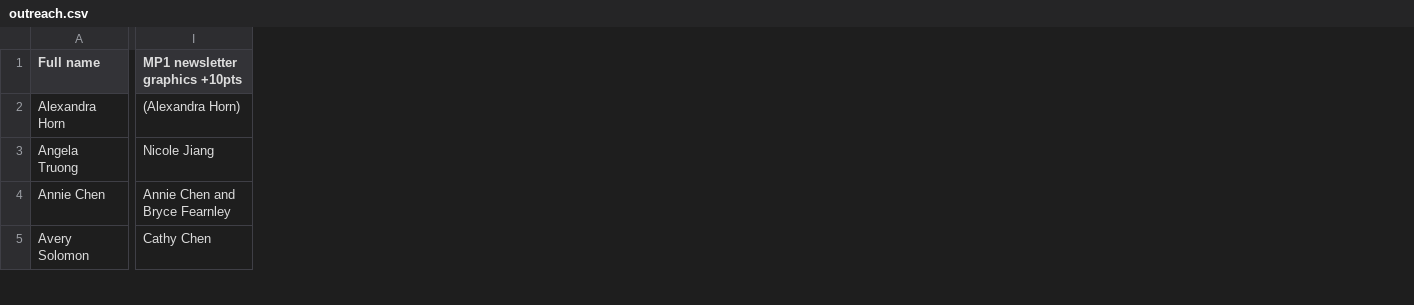
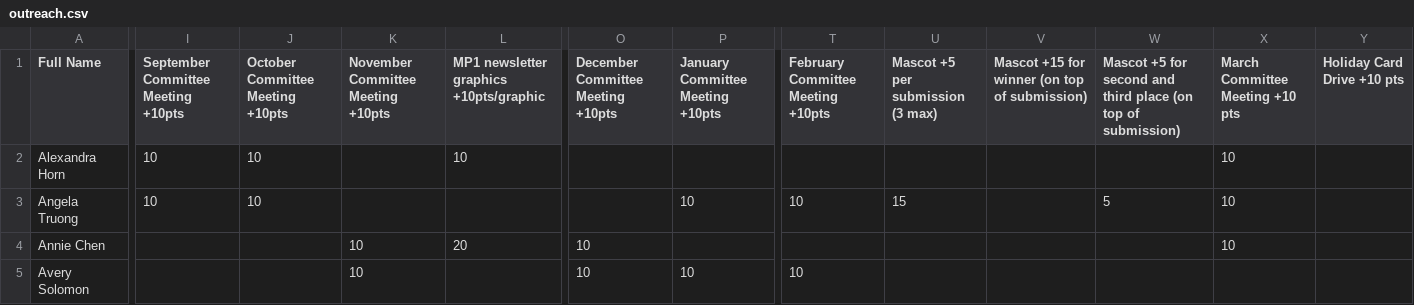
Before and after one commit to BTHS-NHS-Secretaries/bthsnhs.org, a CSV file: outreach.csv, drawn as a sheet; only a part is shown, gaps mark what is left out; removed rows and columns are numbered as before the commit, all else as after; the diff covers the shown part only; the diff names each change by its address in the sheet, - before the commit and + after, or states it on an @@ line.

Commit message:
updating points and names

```diff
--- a/outreach.csv
+++ b/outreach.csv
-column I (MP1 newsletter graphics +10pts), rows 2-5: (Alexandra Horn) | Nicole Jiang | Annie Chen and Bryce Fearnley | Cathy Chen
+column I, rows 1-3: September Committee Meeting +10pts | 10 | 10
+column J (October Committee Meeting +10pts), rows 2-3: 10 | 10
+column K, rows 1-5: November Committee Meeting +10pts |  |  | 10 | 10
+column L, rows 1-4: MP1 newsletter graphics +10pts/graphic | 10 |  | 20
+column O, rows 1-5: December Committee Meeting +10pts |  |  | 10 | 10
+column P (January Committee Meeting +10pts), rows 3-5: 10 |  | 10
+column T, rows 1-5: February Committee Meeting +10pts |  | 10 |  | 10
+column U (Mascot +5 per submission (3 max)), row 3: 15
+column V, row 1: Mascot +15 for winner (on top of submission)
+column W, rows 1-3: Mascot +5 for second and third place (on top of submission) |  | 5
+column X (March Committee Meeting +10 pts), rows 2-4: all 10
+column Y (Holiday Card Drive +10 pts), empty
-A1: Full name
+A1: Full Name
```
Also changed, not shown: 3 added columns, 1 removed column and 77 edited cells elsewhere in this file, alumni.csv, 1 other file.
